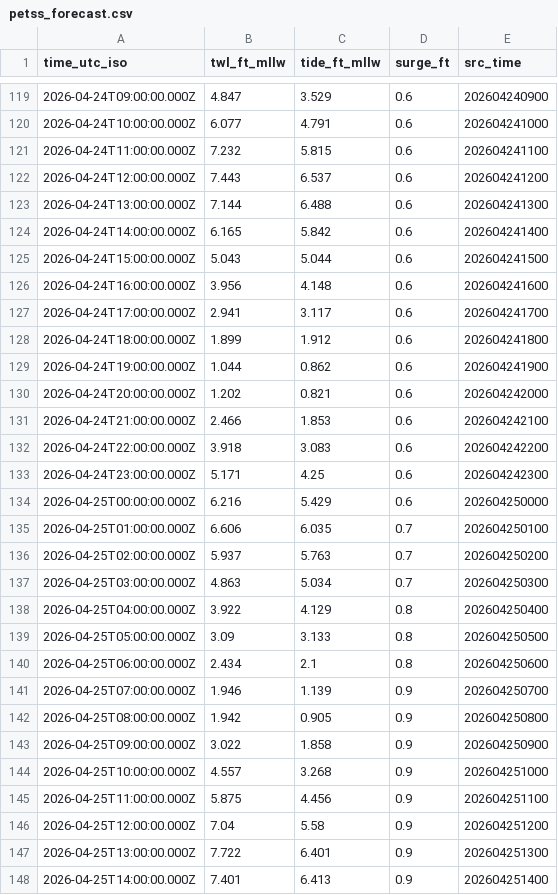
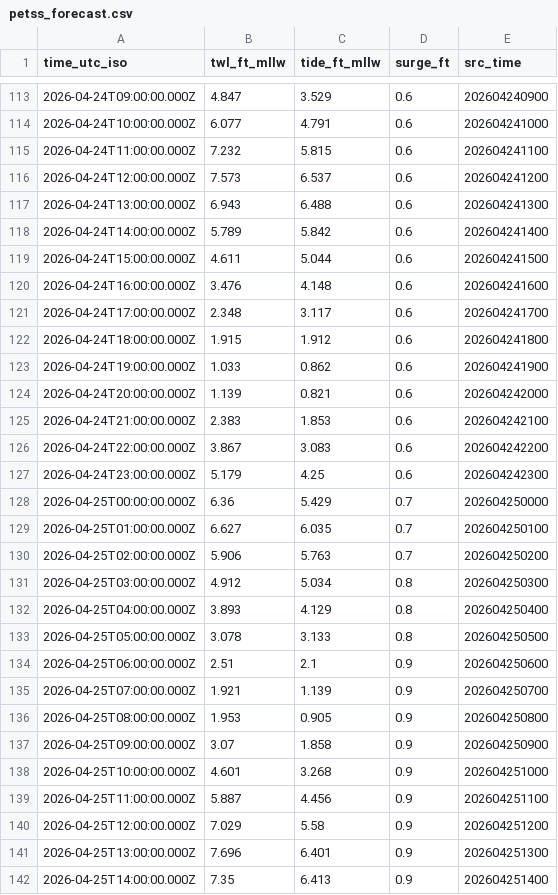
Before and after one commit to hondrospj/Bridesburg, a CSV file: data/petss_forecast.csv, drawn as a sheet; only a part is shown, gaps mark what is left out; the diff covers the shown part only.

```diff
--- a/data/petss_forecast.csv
+++ b/data/petss_forecast.csv
@@ -121,28 +115,28 @@ time_utc_iso,twl_ft_mllw,tide_ft_mllw,surge_ft,src_time
 2026-04-24T11:00:00.000Z,7.232,5.815,0.6,202604241100
-2026-04-24T12:00:00.000Z,7.443,6.537,0.6,202604241200
-2026-04-24T13:00:00.000Z,7.144,6.488,0.6,202604241300
-2026-04-24T14:00:00.000Z,6.165,5.842,0.6,202604241400
-2026-04-24T15:00:00.000Z,5.043,5.044,0.6,202604241500
-2026-04-24T16:00:00.000Z,3.956,4.148,0.6,202604241600
-2026-04-24T17:00:00.000Z,2.941,3.117,0.6,202604241700
-2026-04-24T18:00:00.000Z,1.899,1.912,0.6,202604241800
-2026-04-24T19:00:00.000Z,1.044,0.862,0.6,202604241900
-2026-04-24T20:00:00.000Z,1.202,0.821,0.6,202604242000
-2026-04-24T21:00:00.000Z,2.466,1.853,0.6,202604242100
-2026-04-24T22:00:00.000Z,3.918,3.083,0.6,202604242200
-2026-04-24T23:00:00.000Z,5.171,4.25,0.6,202604242300
-2026-04-25T00:00:00.000Z,6.216,5.429,0.6,202604250000
-2026-04-25T01:00:00.000Z,6.606,6.035,0.7,202604250100
-2026-04-25T02:00:00.000Z,5.937,5.763,0.7,202604250200
-2026-04-25T03:00:00.000Z,4.863,5.034,0.7,202604250300
-2026-04-25T04:00:00.000Z,3.922,4.129,0.8,202604250400
-2026-04-25T05:00:00.000Z,3.09,3.133,0.8,202604250500
-2026-04-25T06:00:00.000Z,2.434,2.1,0.8,202604250600
-2026-04-25T07:00:00.000Z,1.946,1.139,0.9,202604250700
-2026-04-25T08:00:00.000Z,1.942,0.905,0.9,202604250800
-2026-04-25T09:00:00.000Z,3.022,1.858,0.9,202604250900
-2026-04-25T10:00:00.000Z,4.557,3.268,0.9,202604251000
-2026-04-25T11:00:00.000Z,5.875,4.456,0.9,202604251100
-2026-04-25T12:00:00.000Z,7.04,5.58,0.9,202604251200
-2026-04-25T13:00:00.000Z,7.722,6.401,0.9,202604251300
-2026-04-25T14:00:00.000Z,7.401,6.413,0.9,202604251400
+2026-04-24T12:00:00.000Z,7.573,6.537,0.6,202604241200
+2026-04-24T13:00:00.000Z,6.943,6.488,0.6,202604241300
+2026-04-24T14:00:00.000Z,5.789,5.842,0.6,202604241400
+2026-04-24T15:00:00.000Z,4.611,5.044,0.6,202604241500
+2026-04-24T16:00:00.000Z,3.476,4.148,0.6,202604241600
+2026-04-24T17:00:00.000Z,2.348,3.117,0.6,202604241700
+2026-04-24T18:00:00.000Z,1.915,1.912,0.6,202604241800
+2026-04-24T19:00:00.000Z,1.033,0.862,0.6,202604241900
+2026-04-24T20:00:00.000Z,1.139,0.821,0.6,202604242000
+2026-04-24T21:00:00.000Z,2.383,1.853,0.6,202604242100
+2026-04-24T22:00:00.000Z,3.867,3.083,0.6,202604242200
+2026-04-24T23:00:00.000Z,5.179,4.25,0.6,202604242300
+2026-04-25T00:00:00.000Z,6.36,5.429,0.7,202604250000
+2026-04-25T01:00:00.000Z,6.627,6.035,0.7,202604250100
+2026-04-25T02:00:00.000Z,5.906,5.763,0.7,202604250200
+2026-04-25T03:00:00.000Z,4.912,5.034,0.8,202604250300
+2026-04-25T04:00:00.000Z,3.893,4.129,0.8,202604250400
+2026-04-25T05:00:00.000Z,3.078,3.133,0.8,202604250500
+2026-04-25T06:00:00.000Z,2.51,2.1,0.9,202604250600
+2026-04-25T07:00:00.000Z,1.921,1.139,0.9,202604250700
+2026-04-25T08:00:00.000Z,1.953,0.905,0.9,202604250800
+2026-04-25T09:00:00.000Z,3.07,1.858,0.9,202604250900
+2026-04-25T10:00:00.000Z,4.601,3.268,0.9,202604251000
+2026-04-25T11:00:00.000Z,5.887,4.456,0.9,202604251100
+2026-04-25T12:00:00.000Z,7.029,5.58,0.9,202604251200
+2026-04-25T13:00:00.000Z,7.696,6.401,0.9,202604251300
+2026-04-25T14:00:00.000Z,7.35,6.413,0.9,202604251400
```
Also changed, not shown: 6 added rows, 6 removed rows and 107 edited cells elsewhere in this file, 3 other files.
